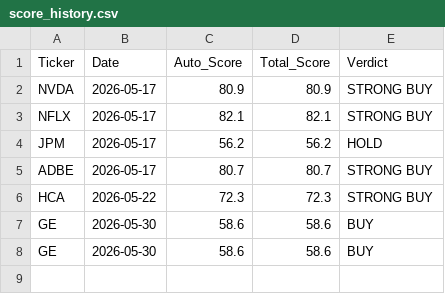
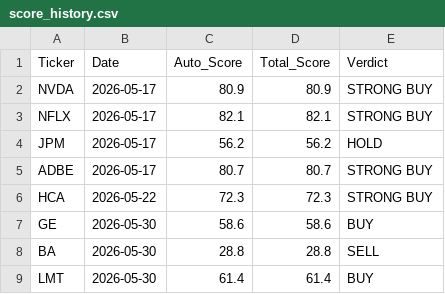
Before and after one commit to jaysang2908/Investment-Automation, a CSV file: score_history.csv, drawn as a sheet; removed rows and columns are numbered as before the commit, all else as after; the diff names each change by its address in the sheet, - before the commit and + after, or states it on an @@ line.

Commit message:
history: LMT score snapshot

```diff
--- a/score_history.csv
+++ b/score_history.csv
-row 8: GE | 2026-05-30 | 58.6 | 58.6 | BUY
+row 8: BA | 2026-05-30 | 28.8 | 28.8 | SELL
+row 9: LMT | 2026-05-30 | 61.4 | 61.4 | BUY
```
